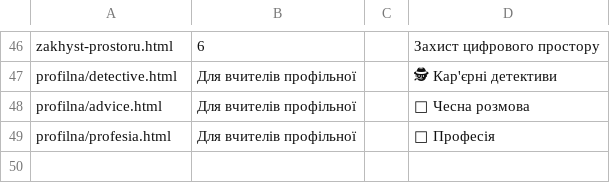
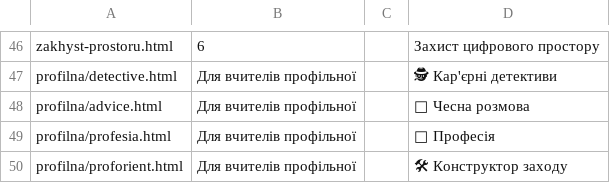
Before and after one commit to oksanapas/dystosvita, a CSV file: links.csv, drawn as a sheet; only a part is shown, gaps mark what is left out; the diff names each change by its address in the sheet, - before the commit and + after, or states it on an @@ line.

Commit message:
Update links.csv

```diff
--- a/links.csv
+++ b/links.csv
+row 50: profilna/proforient.html | Для вчителів профільної |  | 🛠 Конструктор заходу
```
